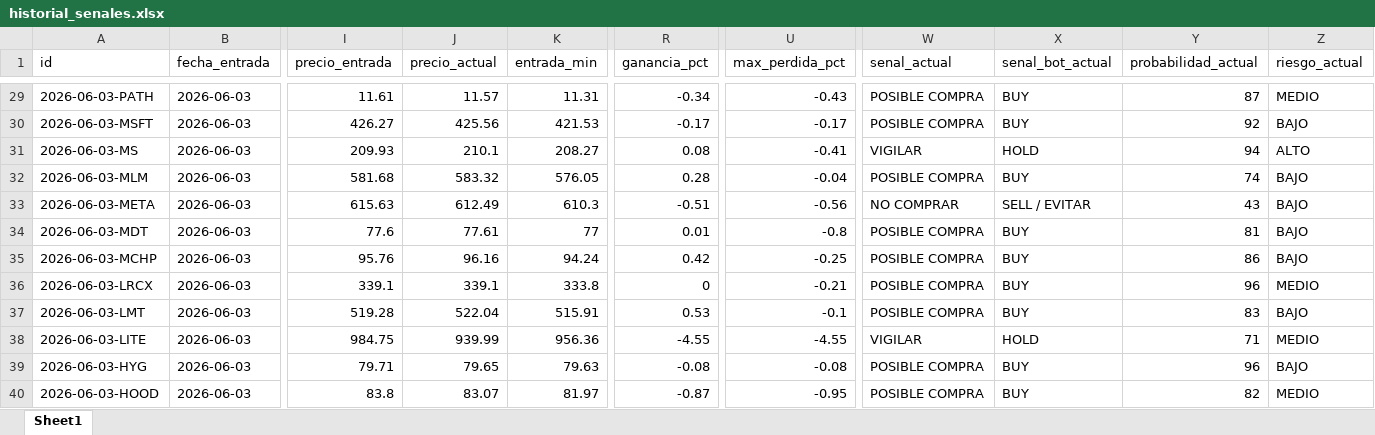
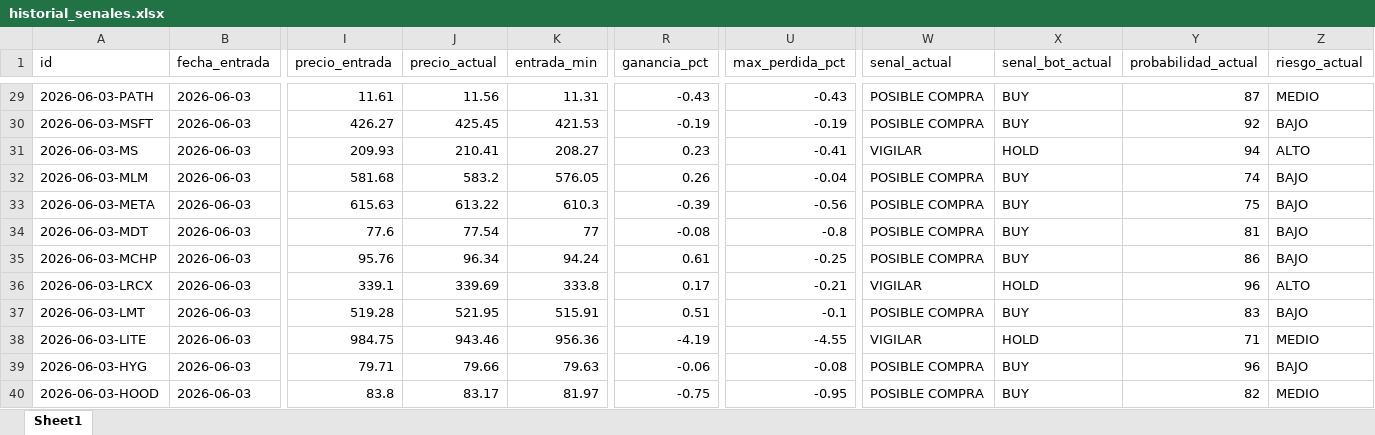
Before and after one commit to davascoj/BOT-ARQv2, an Excel workbook: historial_senales.xlsx, sheet Sheet1, drawn as a sheet; only a part is shown, gaps mark what is left out; values as stored, in another font and other column widths than the file's, no borders; the diff covers the shown part only; the diff names each change by its address in the sheet, - before the commit and + after, or states it on an @@ line.

Commit message:
Actualizar analisis automatico ARQ v2

```diff
--- a/historial_senales.xlsx (sheet Sheet1)
+++ b/historial_senales.xlsx (sheet Sheet1)
-J29 (precio_actual): 11.57
+J29 (precio_actual): 11.56
-R29 (ganancia_pct): -0.34
+R29 (ganancia_pct): -0.43
-J30 (precio_actual): 425.56
+J30 (precio_actual): 425.45
-R30 (ganancia_pct): -0.17
+R30 (ganancia_pct): -0.19
-U30 (max_perdida_pct): -0.17
+U30 (max_perdida_pct): -0.19
-J31 (precio_actual): 210.1
+J31 (precio_actual): 210.41
-R31 (ganancia_pct): 0.08
+R31 (ganancia_pct): 0.23
-J32 (precio_actual): 583.32
+J32 (precio_actual): 583.2
-R32 (ganancia_pct): 0.28
+R32 (ganancia_pct): 0.26
-J33 (precio_actual): 612.49
+J33 (precio_actual): 613.22
-R33 (ganancia_pct): -0.51
+R33 (ganancia_pct): -0.39
-W33 (senal_actual): NO COMPRAR
+W33 (senal_actual): POSIBLE COMPRA
-X33 (senal_bot_actual): SELL / EVITAR
+X33 (senal_bot_actual): BUY
-Y33 (probabilidad_actual): 43
+Y33 (probabilidad_actual): 75
-J34 (precio_actual): 77.61
+J34 (precio_actual): 77.54
-R34 (ganancia_pct): 0.01
+R34 (ganancia_pct): -0.08
-J35 (precio_actual): 96.16
+J35 (precio_actual): 96.34
-R35 (ganancia_pct): 0.42
+R35 (ganancia_pct): 0.61
-J36 (precio_actual): 339.1
+J36 (precio_actual): 339.69
-R36 (ganancia_pct): 0
+R36 (ganancia_pct): 0.17
-W36 (senal_actual): POSIBLE COMPRA
+W36 (senal_actual): VIGILAR
-X36 (senal_bot_actual): BUY
+X36 (senal_bot_actual): HOLD
-Z36 (riesgo_actual): MEDIO
+Z36 (riesgo_actual): ALTO
-J37 (precio_actual): 522.04
+J37 (precio_actual): 521.95
-R37 (ganancia_pct): 0.53
+R37 (ganancia_pct): 0.51
-J38 (precio_actual): 939.99
+J38 (precio_actual): 943.46
-R38 (ganancia_pct): -4.55
+R38 (ganancia_pct): -4.19
-J39 (precio_actual): 79.65
+J39 (precio_actual): 79.66
-R39 (ganancia_pct): -0.08
+R39 (ganancia_pct): -0.06
-J40 (precio_actual): 83.07
+J40 (precio_actual): 83.17
-R40 (ganancia_pct): -0.87
+R40 (ganancia_pct): -0.75
```
Also changed, not shown: 195 edited cells elsewhere in this sheet, analisis_acciones.xlsx, 2 other files.
